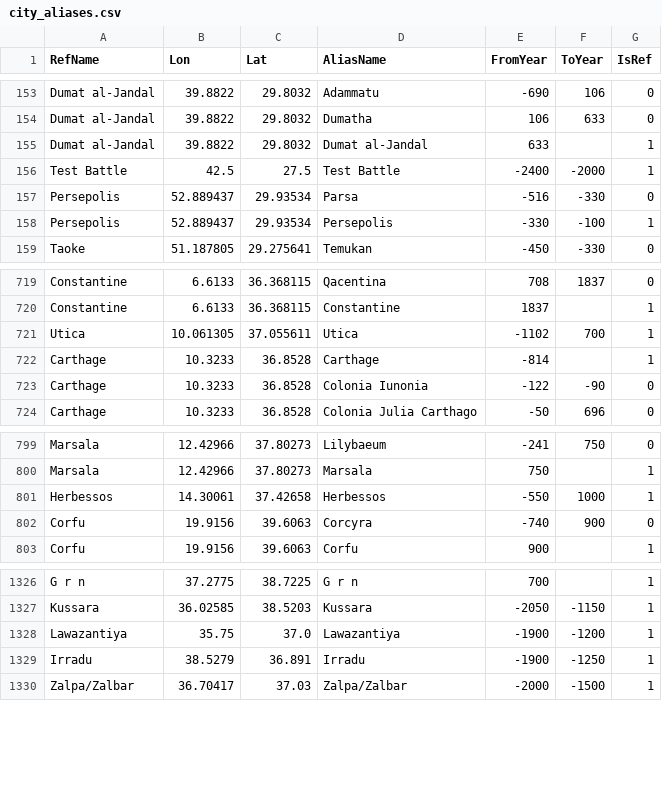
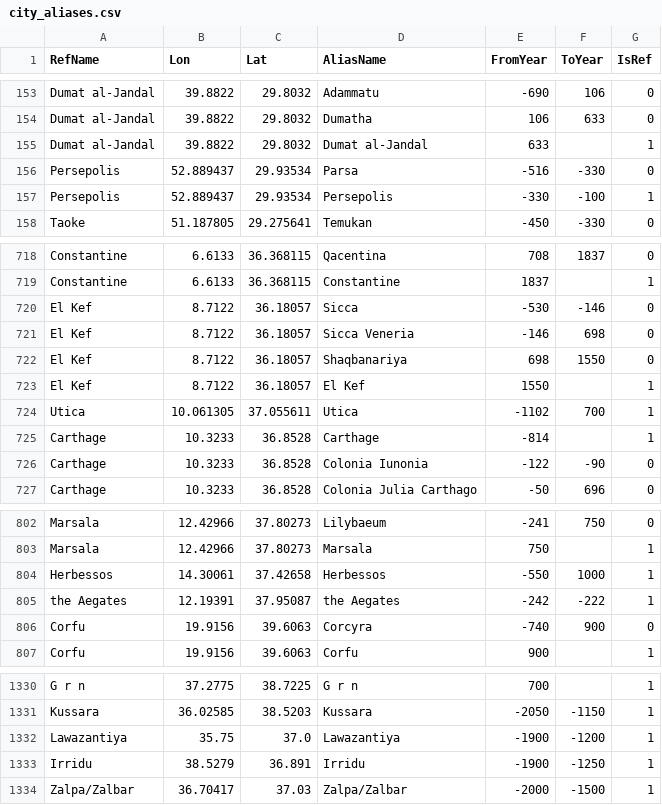
Before and after one commit to cgsoares49/historical-map-viewer, a CSV file: mapper/city_aliases.csv, drawn as a sheet; only a part is shown, gaps mark what is left out.

Commit message:
Update mapper data and code - 2026-09-29 15:44

```diff
--- a/mapper/city_aliases.csv
+++ b/mapper/city_aliases.csv
@@ -155,3 +155,2 @@ Dumat al-Jandal,39.8822,29.8032,Dumatha,106,633,0
 Dumat al-Jandal,39.8822,29.8032,Dumat al-Jandal,633,,1
-Test Battle,42.5,27.5,Test Battle,-2400,-2000,1
 Persepolis,52.889437,29.93534,Parsa,-516,-330,0
@@ -720,2 +719,6 @@ Constantine,6.6133,36.368115,Qacentina,708,1837,0
 Constantine,6.6133,36.368115,Constantine,1837,,1
+El Kef,8.7122,36.18057,Sicca,-530,-146,0
+El Kef,8.7122,36.18057,Sicca Veneria,-146,698,0
+El Kef,8.7122,36.18057,Shaqbanariya,698,1550,0
+El Kef,8.7122,36.18057,El Kef,1550,,1
 Utica,10.061305,37.055611,Utica,-1102,700,1
@@ -801,2 +804,3 @@ Marsala,12.42966,37.80273,Marsala,750,,1
 Herbessos,14.30061,37.42658,Herbessos,-550,1000,1
+the Aegates,12.19391,37.95087,the Aegates,-242,-222,1
 Corfu,19.9156,39.6063,Corcyra,-740,900,0
@@ -1328,3 +1332,3 @@ Kussara,36.02585,38.5203,Kussara,-2050,-1150,1
 Lawazantiya,35.75,37.0,Lawazantiya,-1900,-1200,1
-Irradu,38.5279,36.891,Irradu,-1900,-1250,1
+Irridu,38.5279,36.891,Irridu,-1900,-1250,1
 Zalpa/Zalbar,36.70417,37.03,Zalpa/Zalbar,-2000,-1500,1
```
Also changed, not shown: mapper/city_locations.csv, mapper/geodata.csv, 4 other files.
